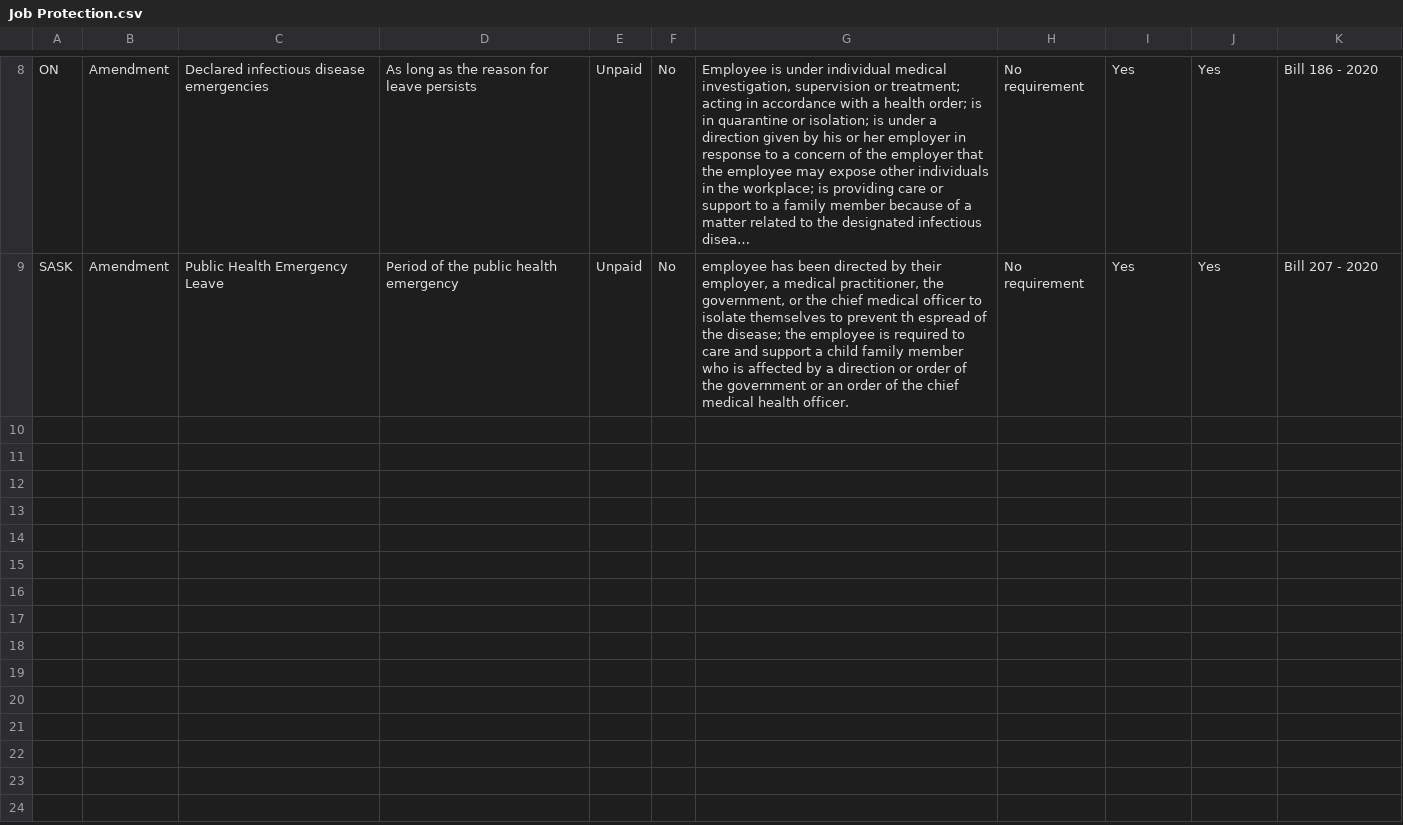
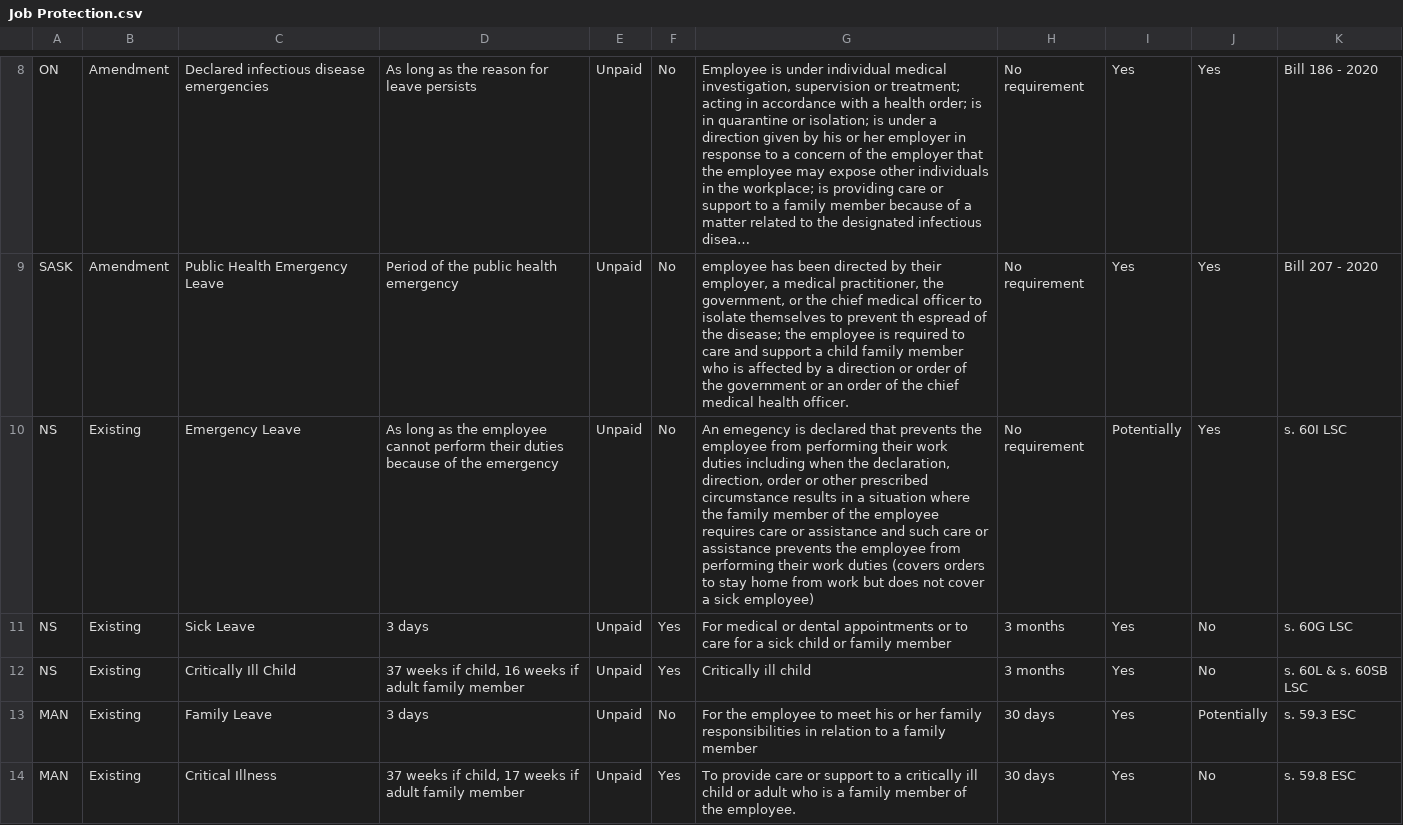
Before and after one commit to GillianPetit/covid19Policy, a CSV file: src/data/Job Protection.csv, drawn as a sheet; only a part is shown, gaps mark what is left out; long unchanged cells end in …; the diff covers the shown part only; the diff names each change by its address in the sheet, - before the commit and + after, or states it on an @@ line.

Commit message:
More job protection data

```diff
--- a/src/data/Job Protection.csv
+++ b/src/data/Job Protection.csv
+row 10: NS | Existing | Emergency Leave | As long as the employee cannot perform their duties because of the emergency | Unpaid | No | An emegency is declared that prevents the employee from performing their work duties including when the declaration, direction, order or other prescribed circumstance results in a situation where the family member of the employee requires care or assistance and such care or assistance prevents the employee from performing their work duties (covers orders to stay home from work but does not cover a sick employee) | No requirement | Potentially | Yes | s. 60I LSC
+row 11: NS | Existing | Sick Leave | 3 days | Unpaid | Yes | For medical or dental appointments or to care for a sick child or family member | 3 months | Yes | No | s. 60G LSC
+row 12: NS | Existing | Critically Ill Child | 37 weeks if child, 16 weeks if adult family member | Unpaid | Yes | Critically ill child | 3 months | Yes | No | s. 60L & s. 60SB LSC
+row 13: MAN | Existing | Family Leave | 3 days | Unpaid | No | For the employee to meet his or her family responsibilities in relation to a family member | 30 days | Yes | Potentially | s. 59.3 ESC
+row 14: MAN | Existing | Critical Illness | 37 weeks if child, 17 weeks if adult family member | Unpaid | Yes | To provide care or support to a critically ill child or adult who is a family member of the employee. | 30 days | Yes | No | s. 59.8 ESC
```
Also changed, not shown: 4 added rows elsewhere in this file.
